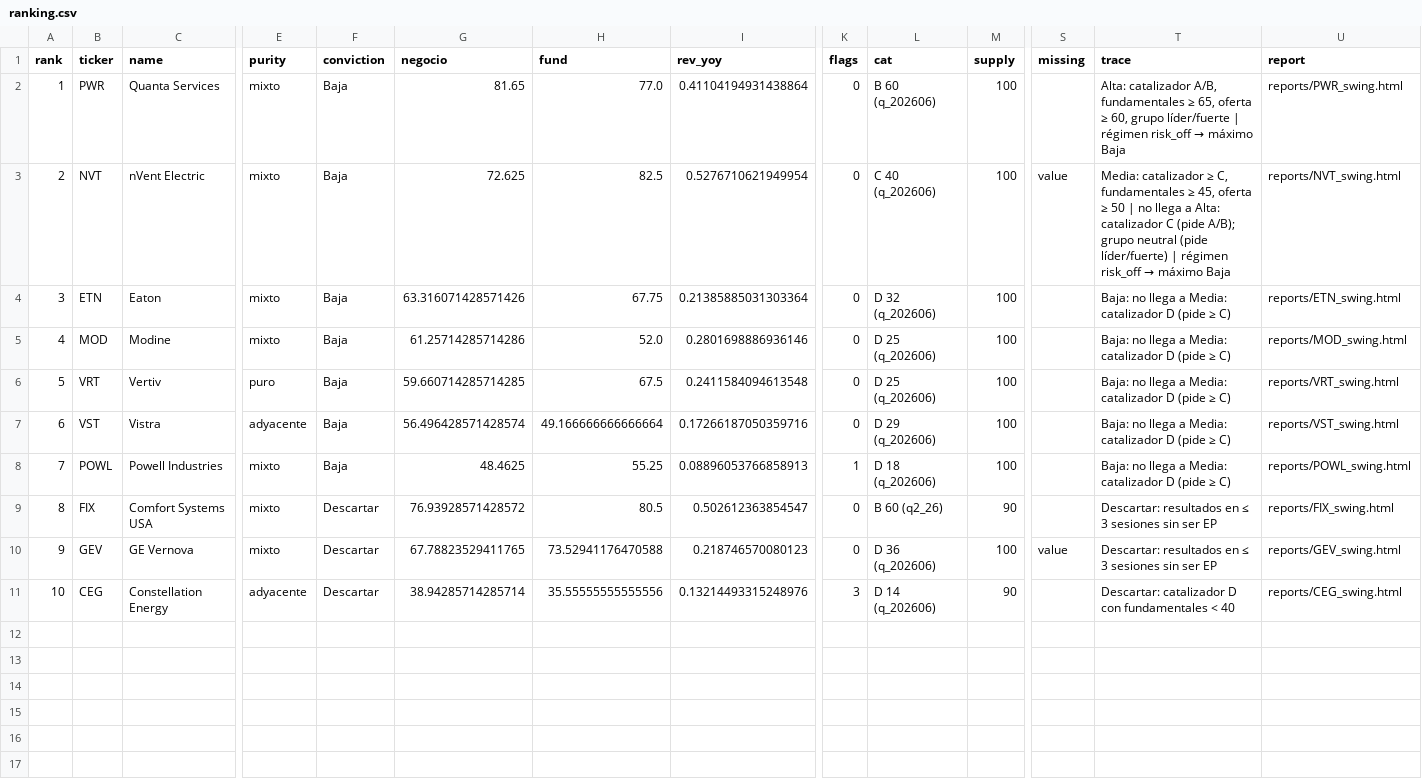
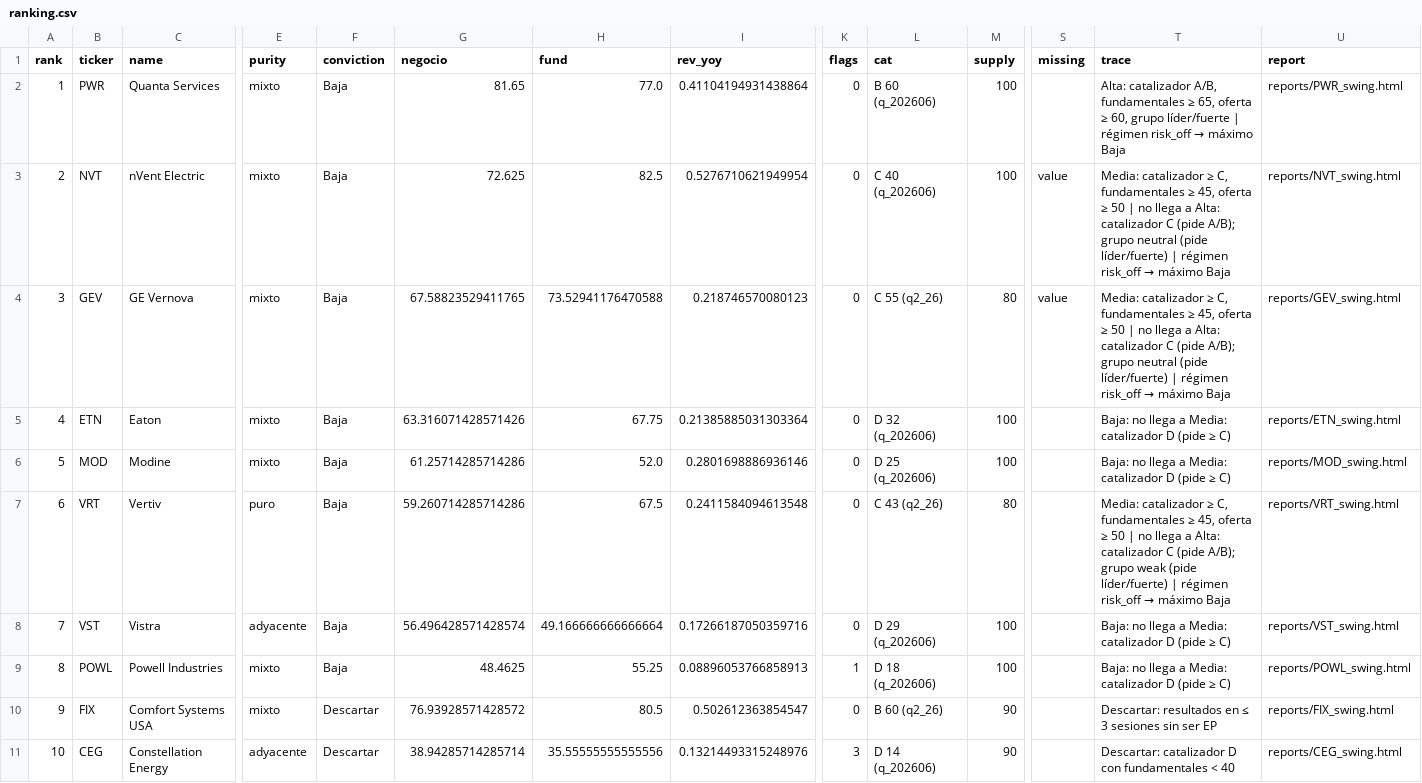
Before and after one commit to Richardmille99/Trading-AI-Growth, a CSV file: infra_fisica/ranking.csv, drawn as a sheet; only a part is shown, gaps mark what is left out; removed rows and columns are numbered as before the commit, all else as after; rows hold the shown columns only; the diff names each change by its address in the sheet, - before the commit and + after, or states it on an @@ line.

```diff
--- a/infra_fisica/ranking.csv
+++ b/infra_fisica/ranking.csv
+row 4: 3 | GEV | GE Vernova | mixto | Baja | 67.58823529411765 | 73.52941176470588 | 0.218746570080123 | 0 | C 55 (q2_26) | 80 | value | Media: catalizador ≥ C, fundamentales ≥ 45, oferta ≥ 50 | no llega a Alta: catalizador C (pide A/B); grupo neutral (pide líder/fuerte) | régimen risk_off → máximo Baja | reports/GEV_swing.html
@@ column A (rank) renumbered between rows 5 and 10 @@
-G7 (negocio): 59.660714285714285
+G7 (negocio): 59.260714285714286
-L7 (cat): D 25 (q_202606)
+L7 (cat): C 43 (q2_26)
-M7 (supply): 100
+M7 (supply): 80
@@ T7 (trace): Baja: no llega a Media: catalizador D (pide ≥ C) → Media: catalizador ≥ C, fundamentales ≥ 45, oferta ≥ 50 | no llega a Alta: catalizador C (pide A/B); grupo weak (pide líder/fuerte) | régimen risk_off → máximo Baja @@
-row 10: 9 | GEV | GE Vernova | mixto | Descartar | 67.78823529411765 | 73.52941176470588 | 0.218746570080123 | 0 | D 36 (q_202606) | 100 | value | Descartar: resultados en ≤ 3 sesiones sin ser EP | reports/GEV_swing.html
```
Also changed, not shown: 56 other files.
